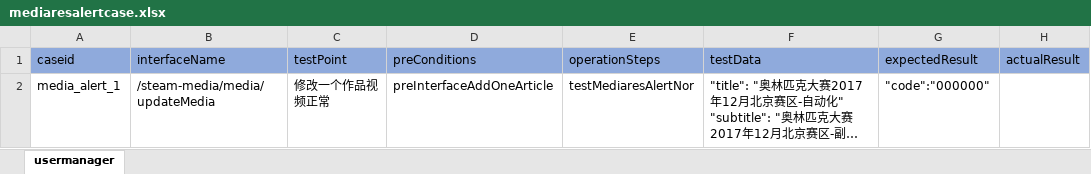
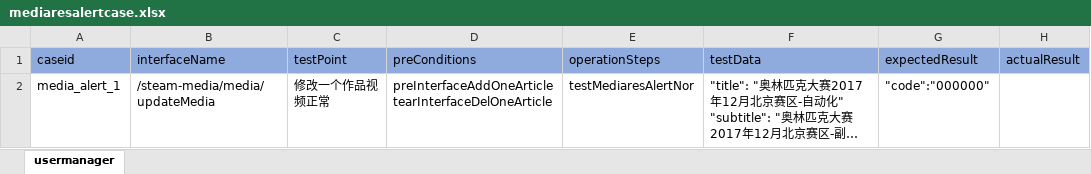
Before and after one commit to litaojun/steamOmTest, an Excel workbook: steamcase/mediares/mediaresalertcase.xlsx, sheet usermanager, drawn as a sheet; long unchanged cells end in …; values as stored, in another font and other column widths than the file's, no borders; ↵ is a line break in a cell; the diff names each change by its address in the sheet, - before the commit and + after, or states it on an @@ line.

```diff
--- a/steamcase/mediares/mediaresalertcase.xlsx (sheet usermanager)
+++ b/steamcase/mediares/mediaresalertcase.xlsx (sheet usermanager)
-D2 (preConditions): preInterfaceAddOneArticle
+D2 (preConditions): preInterfaceAddOneArticle ↵ tearInterfaceDelOneArticle
```
Also changed, not shown: 2 other files.
